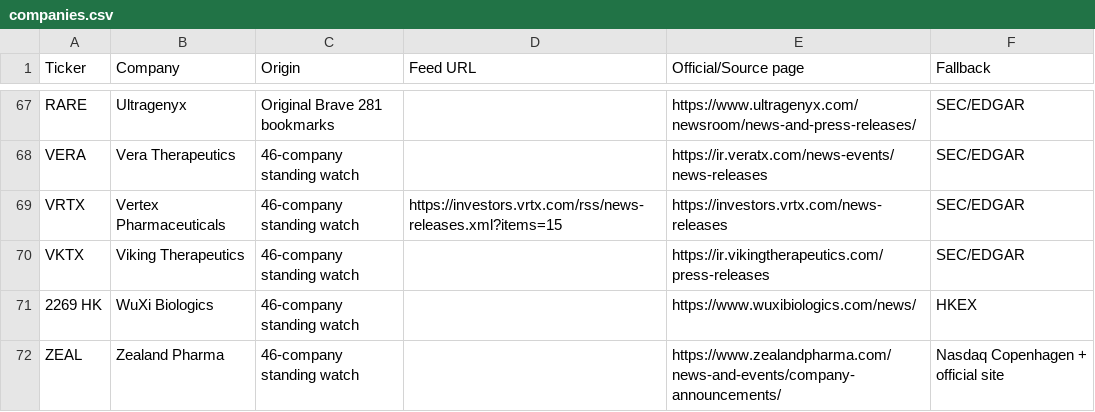
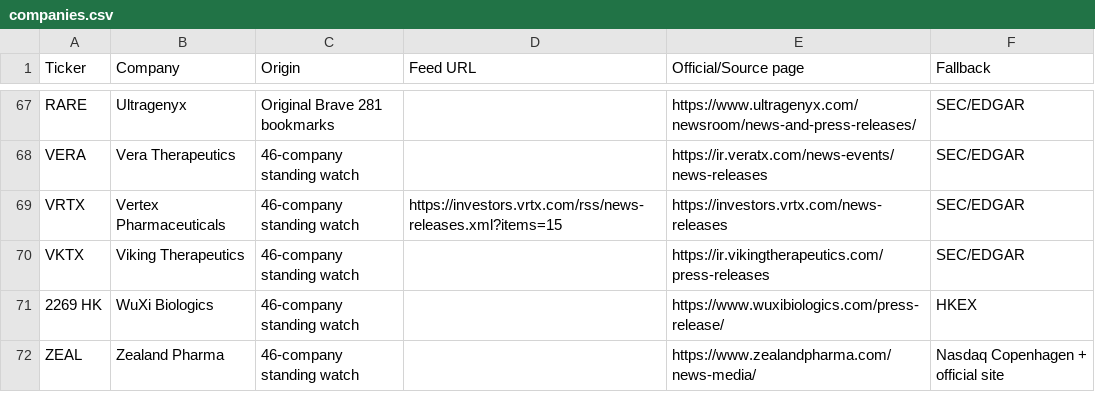
Before and after one commit to seijiwa/pharma-press-monitor, a CSV file: companies.csv, drawn as a sheet; only a part is shown, gaps mark what is left out; the diff covers the shown part only.

Commit message:
Handle official newsroom indexes and company-specific release formats

```diff
--- a/companies.csv
+++ b/companies.csv
@@ -70,3 +70,3 @@ VRTX,Vertex Pharmaceuticals,46-company standing watch,https://investors.vrtx.com
 VKTX,Viking Therapeutics,46-company standing watch,,https://ir.vikingtherapeutics.com/press-releases,SEC/EDGAR
-2269 HK,WuXi Biologics,46-company standing watch,,https://www.wuxibiologics.com/news/,HKEX
-ZEAL,Zealand Pharma,46-company standing watch,,https://www.zealandpharma.com/news-and-events/company-announcements/,Nasdaq Copenhagen + official site
+2269 HK,WuXi Biologics,46-company standing watch,,https://www.wuxibiologics.com/press-release/,HKEX
+ZEAL,Zealand Pharma,46-company standing watch,,https://www.zealandpharma.com/news-media/,Nasdaq Copenhagen + official site
```
Also changed, not shown: 21 edited cells elsewhere in this file, 3 other files.
